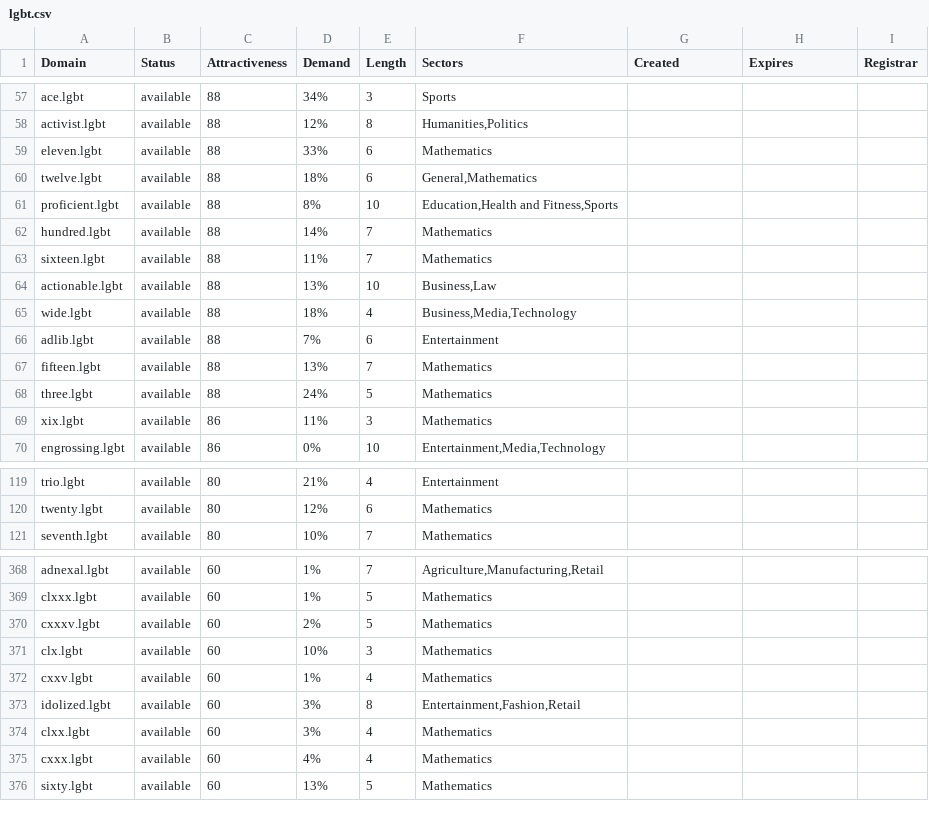
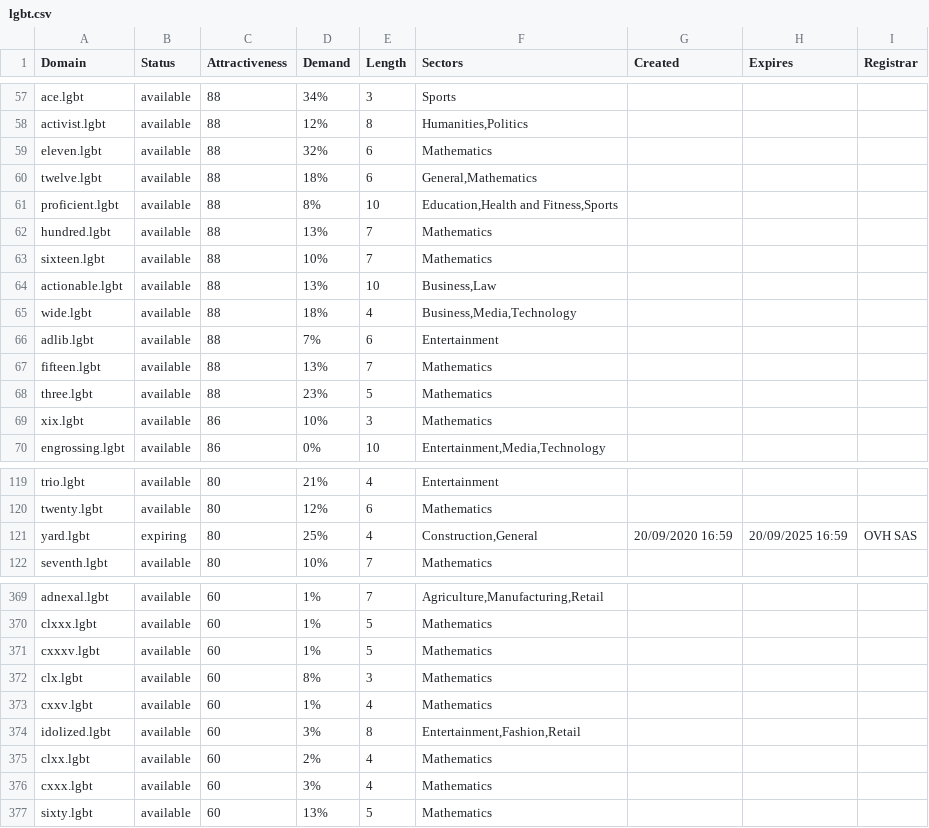
Before and after one commit to UniqueDomains/lgbt-oneword-domains, a CSV file: lgbt.csv, drawn as a sheet; only a part is shown, gaps mark what is left out; the diff covers the shown part only.

Commit message:
Domains update

```diff
--- a/lgbt.csv
+++ b/lgbt.csv
@@ -58,7 +58,7 @@ ace.lgbt,available,88,34%,3,Sports,,,
 activist.lgbt,available,88,12%,8,"Humanities,Politics",,,
-eleven.lgbt,available,88,33%,6,Mathematics,,,
+eleven.lgbt,available,88,32%,6,Mathematics,,,
 twelve.lgbt,available,88,18%,6,"General,Mathematics",,,
 proficient.lgbt,available,88,8%,10,"Education,Health and Fitness,Sports",,,
-hundred.lgbt,available,88,14%,7,Mathematics,,,
-sixteen.lgbt,available,88,11%,7,Mathematics,,,
+hundred.lgbt,available,88,13%,7,Mathematics,,,
+sixteen.lgbt,available,88,10%,7,Mathematics,,,
 actionable.lgbt,available,88,13%,10,"Business,Law",,,
@@ -67,4 +67,4 @@ adlib.lgbt,available,88,7%,6,Entertainment,,,
 fifteen.lgbt,available,88,13%,7,Mathematics,,,
-three.lgbt,available,88,24%,5,Mathematics,,,
-xix.lgbt,available,86,11%,3,Mathematics,,,
+three.lgbt,available,88,23%,5,Mathematics,,,
+xix.lgbt,available,86,10%,3,Mathematics,,,
 engrossing.lgbt,available,86,0%,10,"Entertainment,Media,Technology",,,
@@ -120,2 +120,3 @@ trio.lgbt,available,80,21%,4,Entertainment,,,
 twenty.lgbt,available,80,12%,6,Mathematics,,,
+yard.lgbt,expiring,80,25%,4,"Construction,General",20/09/2020 16:59,20/09/2025 16:59,OVH SAS
 seventh.lgbt,available,80,10%,7,Mathematics,,,
@@ -369,8 +370,8 @@ adnexal.lgbt,available,60,1%,7,"Agriculture,Manufacturing,Retail",,,
 clxxx.lgbt,available,60,1%,5,Mathematics,,,
-cxxxv.lgbt,available,60,2%,5,Mathematics,,,
-clx.lgbt,available,60,10%,3,Mathematics,,,
+cxxxv.lgbt,available,60,1%,5,Mathematics,,,
+clx.lgbt,available,60,8%,3,Mathematics,,,
 cxxv.lgbt,available,60,1%,4,Mathematics,,,
 idolized.lgbt,available,60,3%,8,"Entertainment,Fashion,Retail",,,
-clxx.lgbt,available,60,3%,4,Mathematics,,,
-cxxx.lgbt,available,60,4%,4,Mathematics,,,
+clxx.lgbt,available,60,2%,4,Mathematics,,,
+cxxx.lgbt,available,60,3%,4,Mathematics,,,
 sixty.lgbt,available,60,13%,5,Mathematics,,,
```
Also changed, not shown: 49 edited cells elsewhere in this file, 2 other files.
